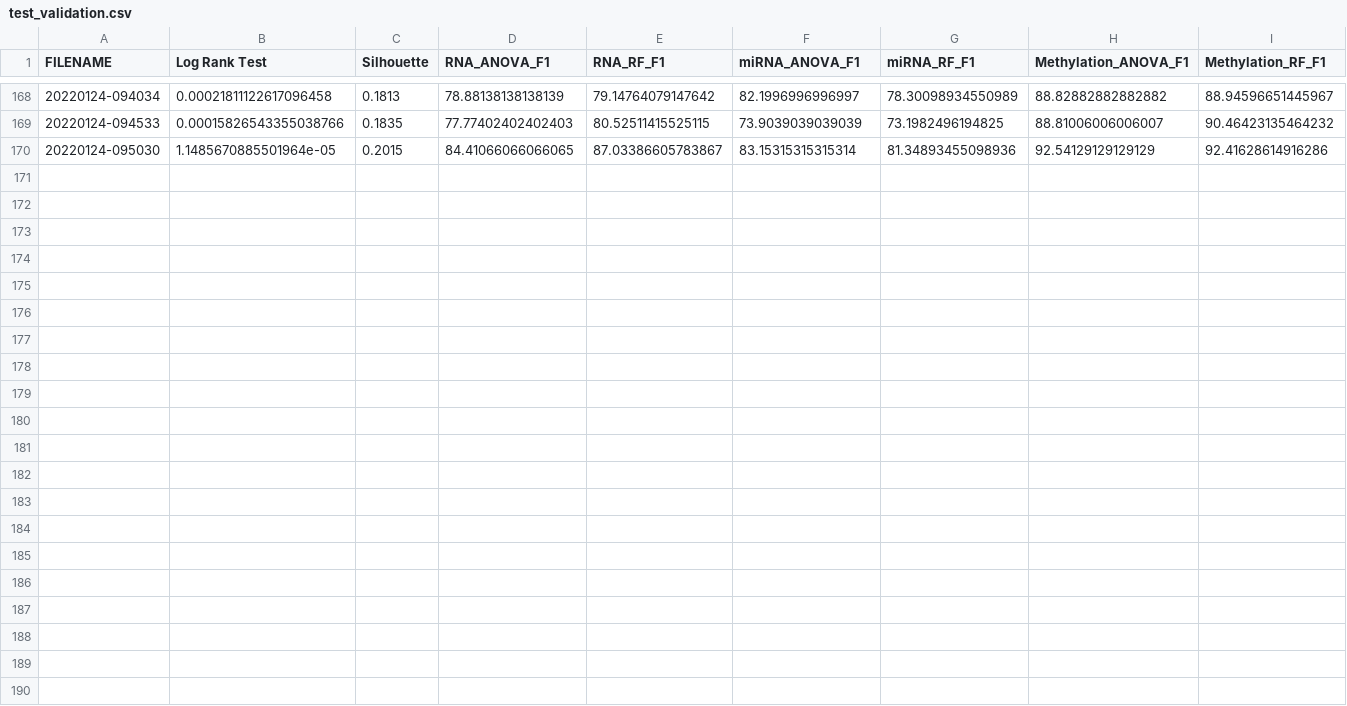
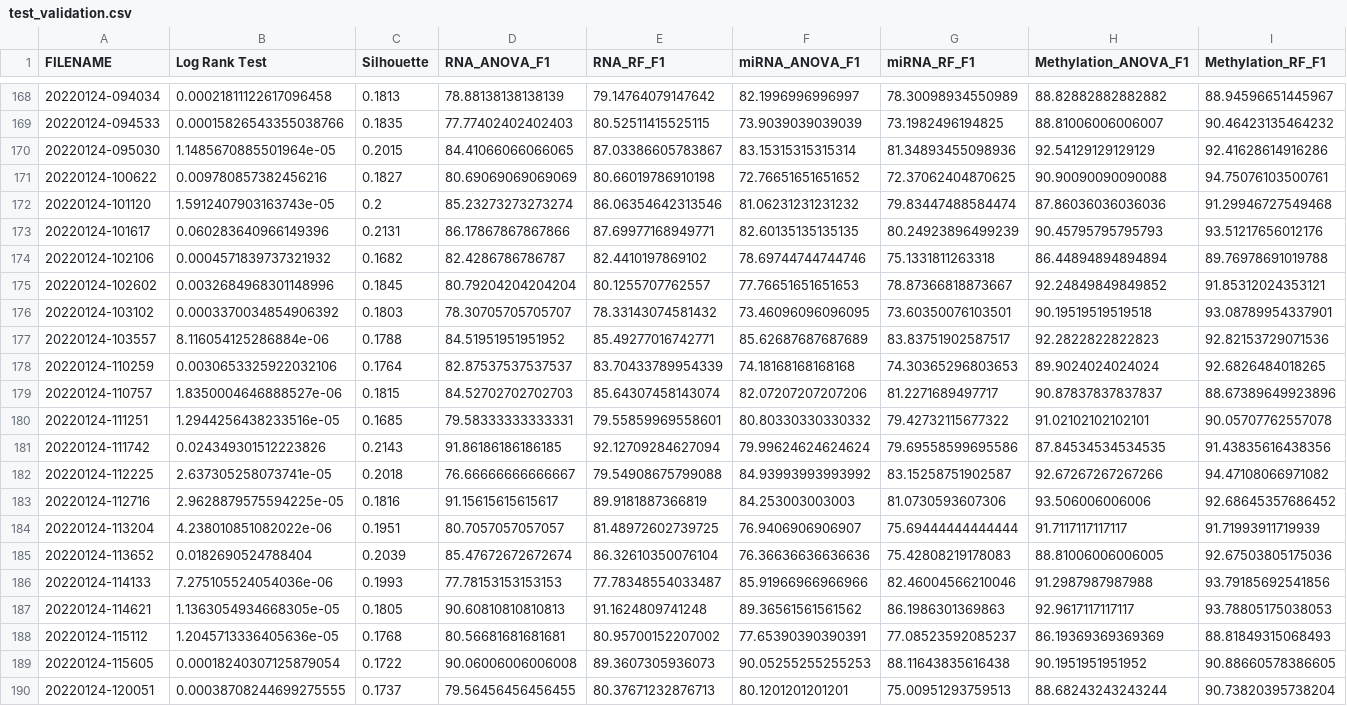
Before and after one commit to Jin0331/Multi-omics-intergration, a CSV file: group_validation/test_validation.csv, drawn as a sheet; only a part is shown, gaps mark what is left out; the diff names each change by its address in the sheet, - before the commit and + after, or states it on an @@ line.

```diff
--- a/group_validation/test_validation.csv
+++ b/group_validation/test_validation.csv
+row 171: 20220124-100622 | 0.009780857382456216 | 0.1827 | 80.69069069069069 | 80.66019786910198 | 72.76651651651652 | 72.37062404870625 | 90.90090090090088 | 94.75076103500761
+row 172: 20220124-101120 | 1.5912407903163743e-05 | 0.2 | 85.23273273273274 | 86.06354642313546 | 81.06231231231232 | 79.83447488584474 | 87.86036036036036 | 91.29946727549468
+row 173: 20220124-101617 | 0.060283640966149396 | 0.2131 | 86.17867867867866 | 87.69977168949771 | 82.60135135135135 | 80.24923896499239 | 90.45795795795793 | 93.51217656012176
+row 174: 20220124-102106 | 0.0004571839737321932 | 0.1682 | 82.4286786786787 | 82.4410197869102 | 78.69744744744746 | 75.1331811263318 | 86.44894894894894 | 89.76978691019788
+row 175: 20220124-102602 | 0.0032684968301148996 | 0.1845 | 80.79204204204204 | 80.1255707762557 | 77.76651651651653 | 78.87366818873667 | 92.24849849849852 | 91.85312024353121
+row 176: 20220124-103102 | 0.0003370034854906392 | 0.1803 | 78.30705705705707 | 78.33143074581432 | 73.46096096096095 | 73.60350076103501 | 90.19519519519518 | 93.08789954337901
+row 177: 20220124-103557 | 8.116054125286884e-06 | 0.1788 | 84.51951951951952 | 85.49277016742771 | 85.62687687687689 | 83.83751902587517 | 92.2822822822823 | 92.82153729071536
+row 178: 20220124-110259 | 0.0030653325922032106 | 0.1764 | 82.87537537537537 | 83.70433789954339 | 74.18168168168168 | 74.30365296803653 | 89.9024024024024 | 92.6826484018265
+row 179: 20220124-110757 | 1.8350004646888527e-06 | 0.1815 | 84.52702702702703 | 85.64307458143074 | 82.07207207207206 | 81.2271689497717 | 90.87837837837837 | 88.67389649923896
+row 180: 20220124-111251 | 1.2944256438233516e-05 | 0.1685 | 79.58333333333331 | 79.55859969558601 | 80.80330330330332 | 79.42732115677322 | 91.02102102102101 | 90.05707762557078
+row 181: 20220124-111742 | 0.024349301512223826 | 0.2143 | 91.86186186186185 | 92.12709284627094 | 79.99624624624624 | 79.69558599695586 | 87.84534534534535 | 91.43835616438356
+row 182: 20220124-112225 | 2.637305258073741e-05 | 0.2018 | 76.66666666666667 | 79.54908675799088 | 84.93993993993992 | 83.15258751902587 | 92.67267267267266 | 94.47108066971082
+row 183: 20220124-112716 | 2.9628879575594225e-05 | 0.1816 | 91.15615615615617 | 89.9181887366819 | 84.253003003003 | 81.0730593607306 | 93.506006006006 | 92.68645357686452
+row 184: 20220124-113204 | 4.238010851082022e-06 | 0.1951 | 80.7057057057057 | 81.48972602739725 | 76.9406906906907 | 75.69444444444444 | 91.7117117117117 | 91.71993911719939
+row 185: 20220124-113652 | 0.0182690524788404 | 0.2039 | 85.47672672672674 | 86.32610350076104 | 76.36636636636636 | 75.42808219178083 | 88.81006006006005 | 92.67503805175036
+row 186: 20220124-114133 | 7.275105524054036e-06 | 0.1993 | 77.78153153153153 | 77.78348554033487 | 85.91966966966966 | 82.46004566210046 | 91.2987987987988 | 93.79185692541856
+row 187: 20220124-114621 | 1.1363054934668305e-05 | 0.1805 | 90.60810810810813 | 91.1624809741248 | 89.36561561561562 | 86.1986301369863 | 92.9617117117117 | 93.78805175038053
+row 188: 20220124-115112 | 1.2045713336405636e-05 | 0.1768 | 80.56681681681681 | 80.95700152207002 | 77.65390390390391 | 77.08523592085237 | 86.19369369369369 | 88.81849315068493
+row 189: 20220124-115605 | 0.00018240307125879054 | 0.1722 | 90.06006006006008 | 89.3607305936073 | 90.05255255255253 | 88.11643835616438 | 90.1951951951952 | 90.88660578386605
+row 190: 20220124-120051 | 0.00038708244699275555 | 0.1737 | 79.56456456456455 | 80.37671232876713 | 80.1201201201201 | 75.00951293759513 | 88.68243243243244 | 90.73820395738204
```
Also changed, not shown: 44 other files.
